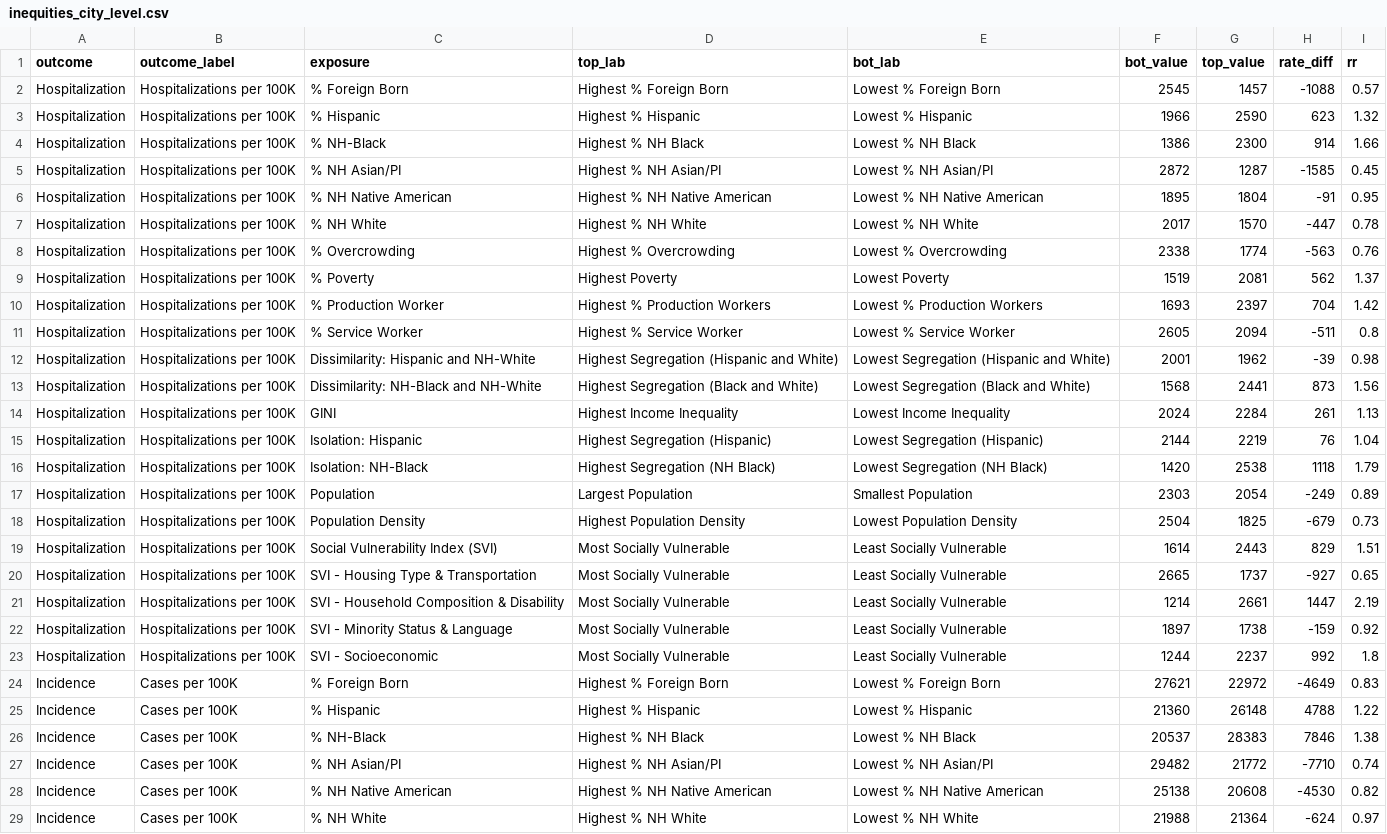
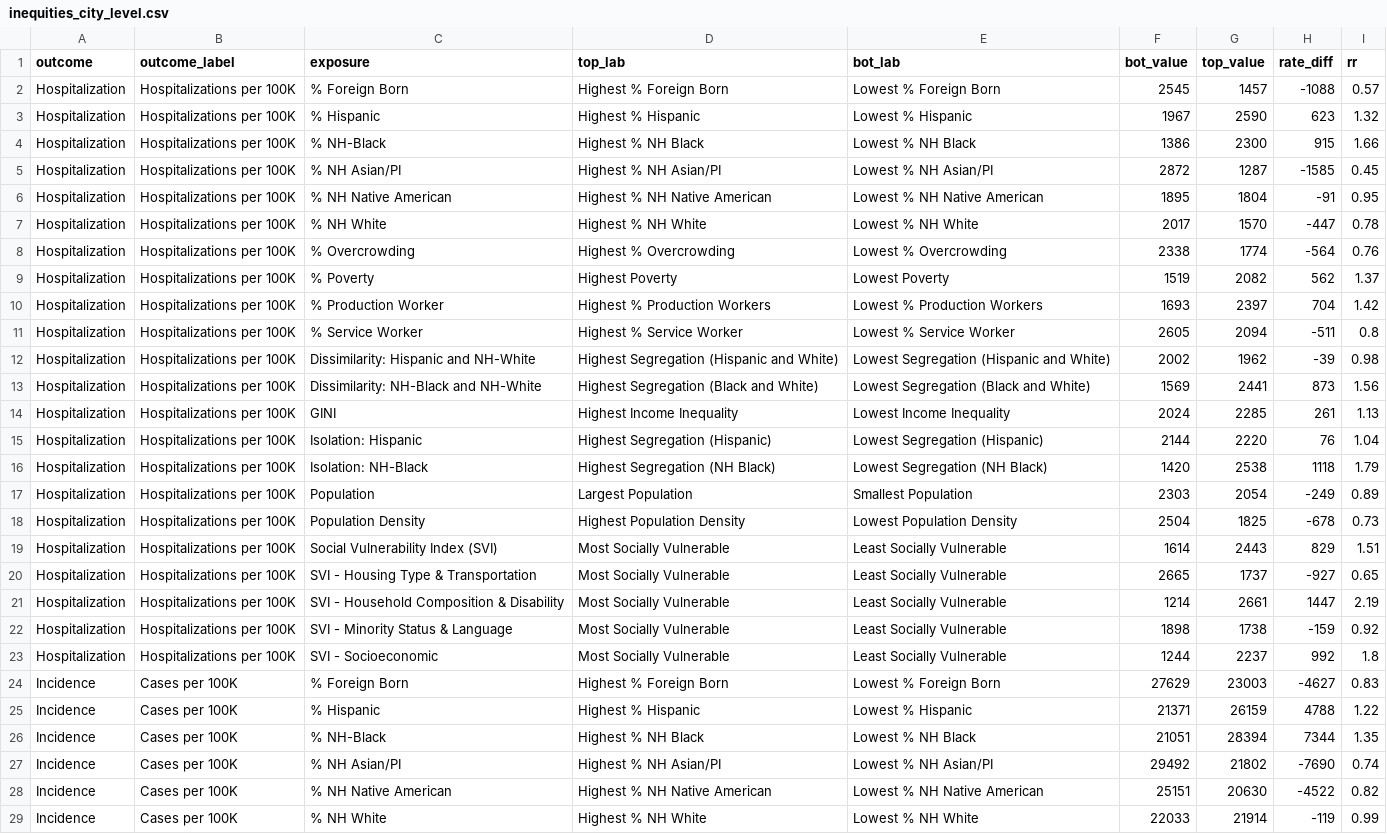
Before and after one commit to Drexel-UHC/covid_inequities_project, a CSV file: Outcomes/inequities/inequities_city_level.csv, drawn as a sheet; only a part is shown; the diff covers the shown part only.

```diff
--- a/Outcomes/inequities/inequities_city_level.csv
+++ b/Outcomes/inequities/inequities_city_level.csv
@@ -2,4 +2,4 @@ outcome,outcome_label,exposure,top_lab,bot_lab,bot_value,top_value,rate_diff,rr
 Hospitalization,Hospitalizations per 100K,% Foreign Born,Highest % Foreign Born,Lowest % Foreign Born,2545,1457,-1088,0.57
-Hospitalization,Hospitalizations per 100K,% Hispanic,Highest % Hispanic,Lowest % Hispanic,1966,2590,623,1.32
-Hospitalization,Hospitalizations per 100K,% NH-Black,Highest % NH Black,Lowest % NH Black,1386,2300,914,1.66
+Hospitalization,Hospitalizations per 100K,% Hispanic,Highest % Hispanic,Lowest % Hispanic,1967,2590,623,1.32
+Hospitalization,Hospitalizations per 100K,% NH-Black,Highest % NH Black,Lowest % NH Black,1386,2300,915,1.66
 Hospitalization,Hospitalizations per 100K,% NH Asian/PI,Highest % NH Asian/PI,Lowest % NH Asian/PI,2872,1287,-1585,0.45
@@ -7,13 +7,13 @@ Hospitalization,Hospitalizations per 100K,% NH Native American,Highest % NH Nati
 Hospitalization,Hospitalizations per 100K,% NH White,Highest % NH White,Lowest % NH White,2017,1570,-447,0.78
-Hospitalization,Hospitalizations per 100K,% Overcrowding,Highest % Overcrowding,Lowest % Overcrowding,2338,1774,-563,0.76
-Hospitalization,Hospitalizations per 100K,% Poverty,Highest Poverty,Lowest Poverty,1519,2081,562,1.37
+Hospitalization,Hospitalizations per 100K,% Overcrowding,Highest % Overcrowding,Lowest % Overcrowding,2338,1774,-564,0.76
+Hospitalization,Hospitalizations per 100K,% Poverty,Highest Poverty,Lowest Poverty,1519,2082,562,1.37
 Hospitalization,Hospitalizations per 100K,% Production Worker,Highest % Production Workers,Lowest % Production Workers,1693,2397,704,1.42
 Hospitalization,Hospitalizations per 100K,% Service Worker,Highest % Service Worker,Lowest % Service Worker,2605,2094,-511,0.8
-Hospitalization,Hospitalizations per 100K,Dissimilarity: Hispanic and NH-White,Highest Segregation (Hispanic and White),Lowest Segregation (Hispanic and White),2001,1962,-39,0.98
-Hospitalization,Hospitalizations per 100K,Dissimilarity: NH-Black and NH-White,Highest Segregation (Black and White),Lowest Segregation (Black and White),1568,2441,873,1.56
-Hospitalization,Hospitalizations per 100K,GINI,Highest Income Inequality,Lowest Income Inequality,2024,2284,261,1.13
-Hospitalization,Hospitalizations per 100K,Isolation: Hispanic,Highest Segregation (Hispanic),Lowest Segregation (Hispanic),2144,2219,76,1.04
+Hospitalization,Hospitalizations per 100K,Dissimilarity: Hispanic and NH-White,Highest Segregation (Hispanic and White),Lowest Segregation (Hispanic and White),2002,1962,-39,0.98
+Hospitalization,Hospitalizations per 100K,Dissimilarity: NH-Black and NH-White,Highest Segregation (Black and White),Lowest Segregation (Black and White),1569,2441,873,1.56
+Hospitalization,Hospitalizations per 100K,GINI,Highest Income Inequality,Lowest Income Inequality,2024,2285,261,1.13
+Hospitalization,Hospitalizations per 100K,Isolation: Hispanic,Highest Segregation (Hispanic),Lowest Segregation (Hispanic),2144,2220,76,1.04
 Hospitalization,Hospitalizations per 100K,Isolation: NH-Black,Highest Segregation (NH Black),Lowest Segregation (NH Black),1420,2538,1118,1.79
 Hospitalization,Hospitalizations per 100K,Population,Largest Population,Smallest Population,2303,2054,-249,0.89
-Hospitalization,Hospitalizations per 100K,Population Density,Highest Population Density,Lowest Population Density,2504,1825,-679,0.73
+Hospitalization,Hospitalizations per 100K,Population Density,Highest Population Density,Lowest Population Density,2504,1825,-678,0.73
 Hospitalization,Hospitalizations per 100K,Social Vulnerability Index (SVI),Most Socially Vulnerable,Least Socially Vulnerable,1614,2443,829,1.51
@@ -21,9 +21,9 @@ Hospitalization,Hospitalizations per 100K,SVI -  Housing Type & Transportation,M
 Hospitalization,Hospitalizations per 100K,SVI - Household Composition & Disability,Most Socially Vulnerable,Least Socially Vulnerable,1214,2661,1447,2.19
-Hospitalization,Hospitalizations per 100K,SVI - Minority Status & Language,Most Socially Vulnerable,Least Socially Vulnerable,1897,1738,-159,0.92
+Hospitalization,Hospitalizations per 100K,SVI - Minority Status & Language,Most Socially Vulnerable,Least Socially Vulnerable,1898,1738,-159,0.92
 Hospitalization,Hospitalizations per 100K,SVI - Socioeconomic,Most Socially Vulnerable,Least Socially Vulnerable,1244,2237,992,1.8
-Incidence,Cases per 100K,% Foreign Born,Highest % Foreign Born,Lowest % Foreign Born,27621,22972,-4649,0.83
-Incidence,Cases per 100K,% Hispanic,Highest % Hispanic,Lowest % Hispanic,21360,26148,4788,1.22
-Incidence,Cases per 100K,% NH-Black,Highest % NH Black,Lowest % NH Black,20537,28383,7846,1.38
-Incidence,Cases per 100K,% NH Asian/PI,Highest % NH Asian/PI,Lowest % NH Asian/PI,29482,21772,-7710,0.74
-Incidence,Cases per 100K,% NH Native American,Highest % NH Native American,Lowest % NH Native American,25138,20608,-4530,0.82
-Incidence,Cases per 100K,% NH White,Highest % NH White,Lowest % NH White,21988,21364,-624,0.97
+Incidence,Cases per 100K,% Foreign Born,Highest % Foreign Born,Lowest % Foreign Born,27629,23003,-4627,0.83
+Incidence,Cases per 100K,% Hispanic,Highest % Hispanic,Lowest % Hispanic,21371,26159,4788,1.22
+Incidence,Cases per 100K,% NH-Black,Highest % NH Black,Lowest % NH Black,21051,28394,7344,1.35
+Incidence,Cases per 100K,% NH Asian/PI,Highest % NH Asian/PI,Lowest % NH Asian/PI,29492,21802,-7690,0.74
+Incidence,Cases per 100K,% NH Native American,Highest % NH Native American,Lowest % NH Native American,25151,20630,-4522,0.82
+Incidence,Cases per 100K,% NH White,Highest % NH White,Lowest % NH White,22033,21914,-119,0.99
```
Also changed, not shown: 103 edited cells elsewhere in this file, Outcomes/inequities/inequities_zcta_level.csv, Outcomes/totals/byZCTA_bchc.csv, 9 other files.
